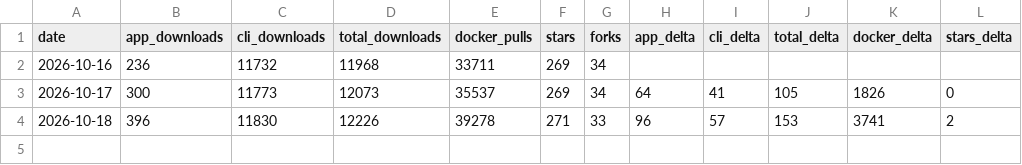
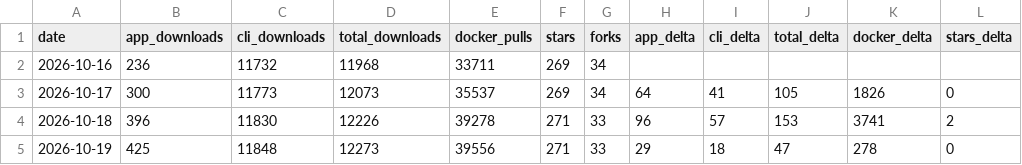
Before and after one commit to elboletaire/manga-downloader, a CSV file: elboletaire/manga-downloader/daily.csv, drawn as a sheet; the diff names each change by its address in the sheet, - before the commit and + after, or states it on an @@ line.

```diff
--- a/elboletaire/manga-downloader/daily.csv
+++ b/elboletaire/manga-downloader/daily.csv
+row 5: 2026-10-19 | 425 | 11848 | 12273 | 39556 | 271 | 33 | 29 | 18 | 47 | 278 | 0
```
Also changed, not shown: 23 other files.
